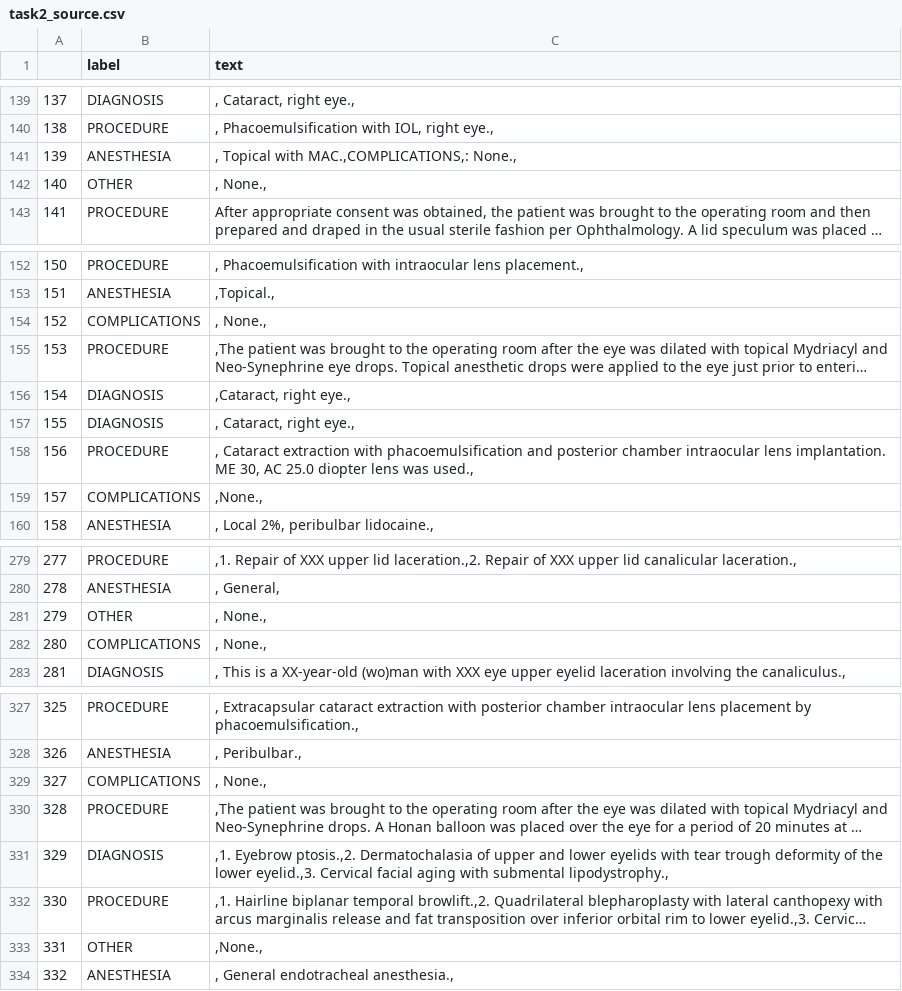
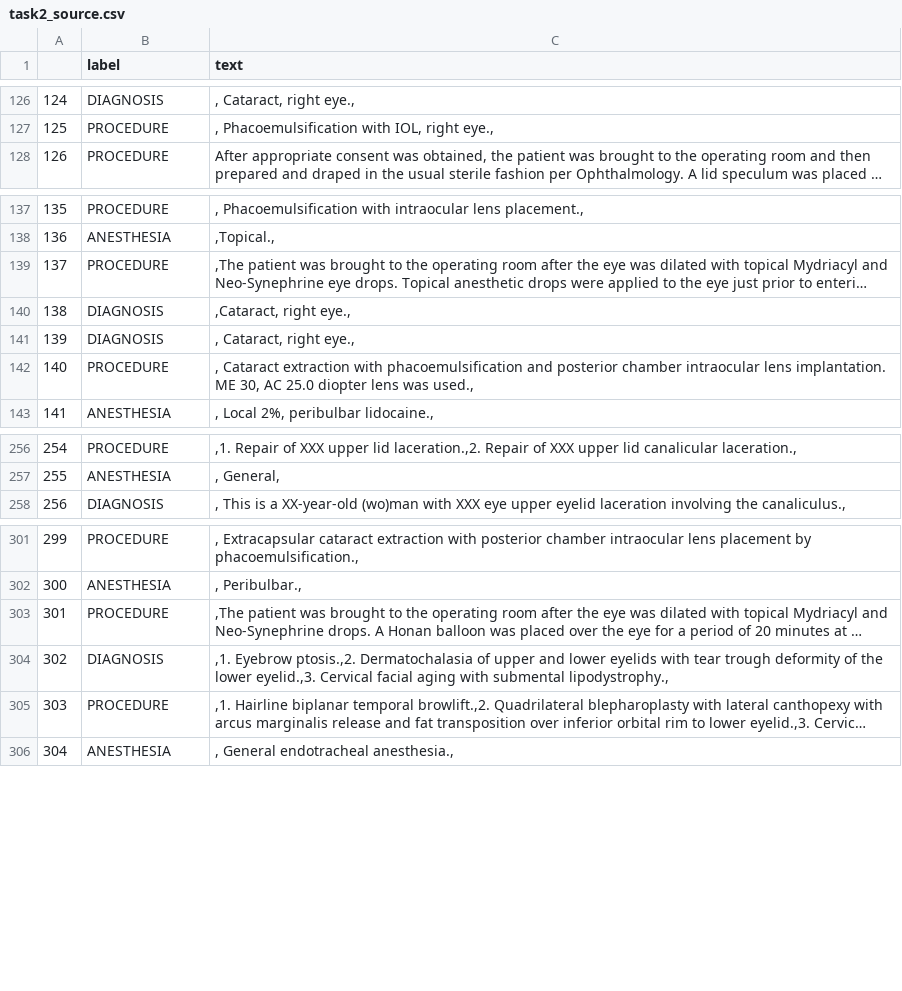
Before and after one commit to daltonsi/eye-spy-nlp, a CSV file: source_data/task2_source.csv, drawn as a sheet; only a part is shown, gaps mark what is left out; long unchanged cells end in …; the diff covers the shown part only; the diff names each change by its address in the sheet, - before the commit and + after, or states it on an @@ line.

Commit message:
- None entry dataset

```diff
--- a/source_data/task2_source.csv
+++ b/source_data/task2_source.csv
@@ column A renumbered from row 38 down @@
-row 141: 139 | ANESTHESIA | , Topical with MAC.,COMPLICATIONS,: None.,
-row 142: 140 | OTHER | , None.,
-row 154: 152 | COMPLICATIONS | , None.,
-row 159: 157 | COMPLICATIONS | ,None.,
-row 281: 279 | OTHER | , None.,
-row 282: 280 | COMPLICATIONS | , None.,
-row 329: 327 | COMPLICATIONS | , None.,
-row 333: 331 | OTHER | ,None.,
```
Also changed, not shown: 21 removed rows elsewhere in this file.
